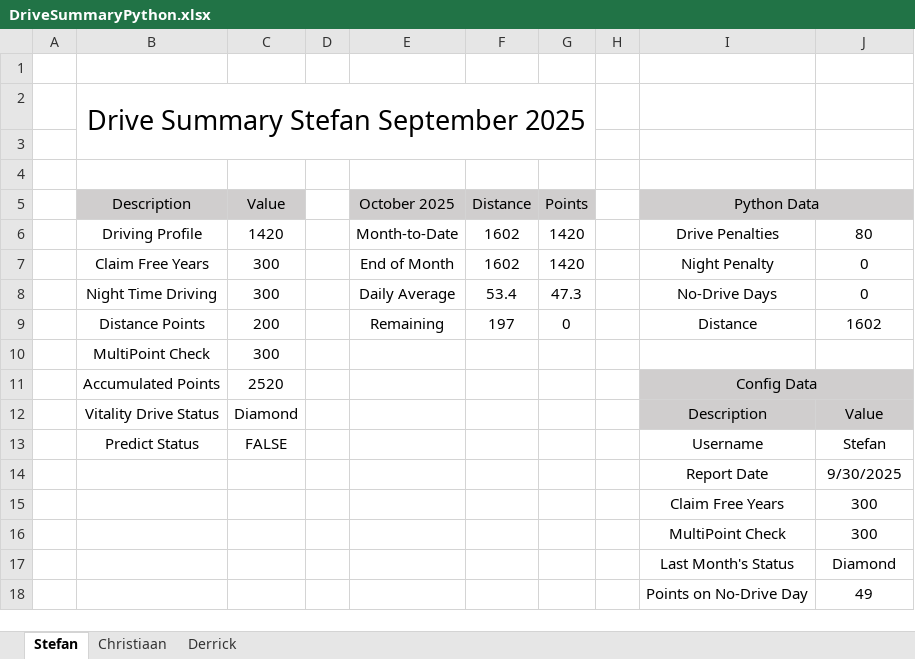
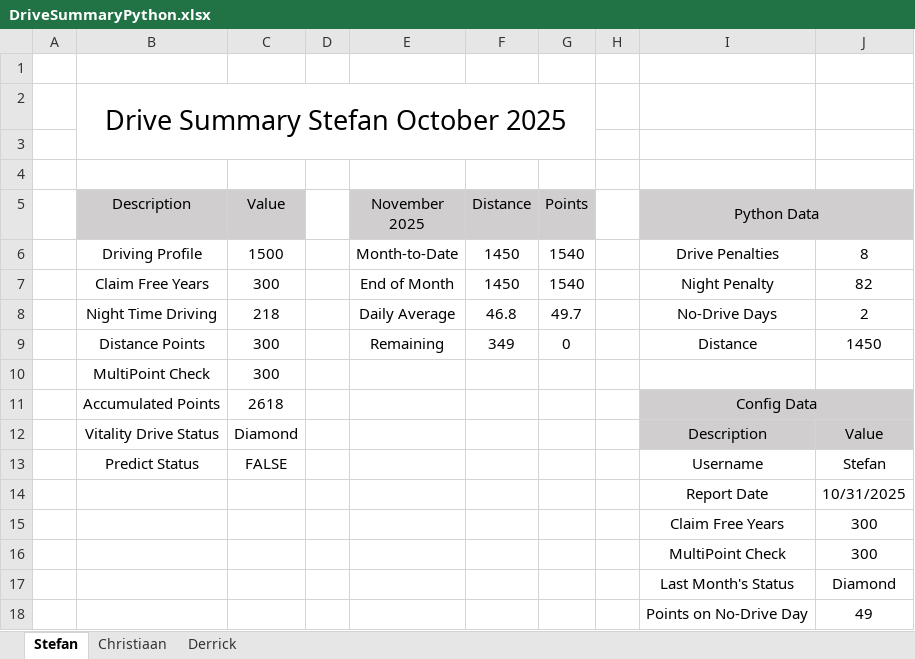
Before and after one commit to StefanObie/DriveDashboardPython, an Excel workbook: DriveSummaryPython.xlsx, sheet Stefan, drawn as a sheet; only a part is shown; values as stored, in another font and other column widths than the file's, no borders; conditional formats and table styles not drawn; the diff covers the shown part only; the diff names each change by its address in the sheet, - before the commit and + after, or states it on an @@ line.

```diff
--- a/DriveSummaryPython.xlsx (sheet Stefan)
+++ b/DriveSummaryPython.xlsx (sheet Stefan)
-B2 (Description): Drive Summary Stefan September 2025
+B2 (Description): Drive Summary Stefan October 2025
-E5: October 2025
+E5: November 2025
-C6 (Value): 1420
+C6 (Value): 1500
-F6:F7 (Distance): 1602
+F6:F7 (Distance): 1450
-G6:G7 (Points): 1420
+G6:G7 (Points): 1540
-J6: 80
+J6: 8
-J7: 0
+J7: 82
-C8 (Value): 300
+C8 (Value): 218
-F8 (Distance): 53.4
+F8 (Distance): 46.8
-G8 (Points): 47.3
+G8 (Points): 49.7
-J8: 0
+J8: 2
-C9 (Value): 200
+C9 (Value): 300
-F9 (Distance): 197
+F9 (Distance): 349
-J9: 1602
+J9: 1450
-C11 (Value): 2520
+C11 (Value): 2618
-J14: 9/30/2025
+J14: 10/31/2025
```
Also changed, not shown: 11 edited cells elsewhere in this sheet, sheet Derrick, sheet Christiaan, 1 other file.
